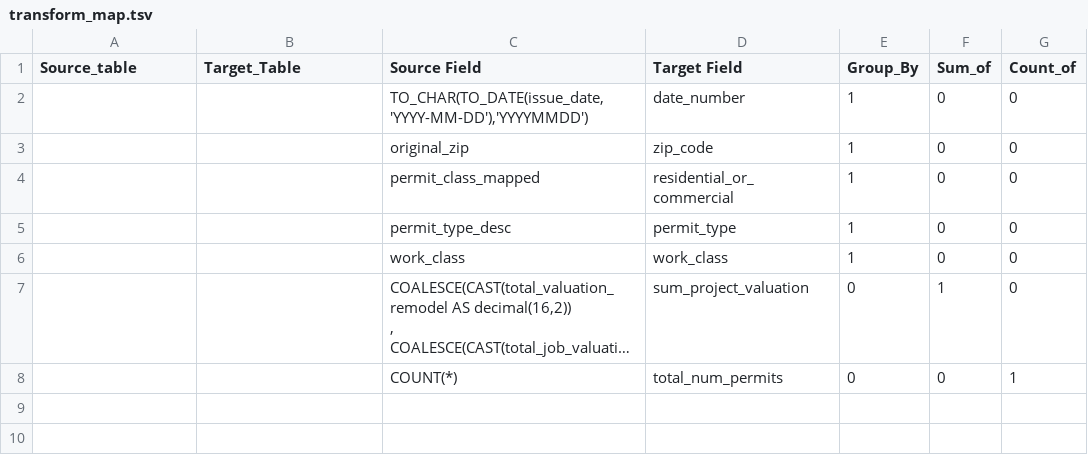
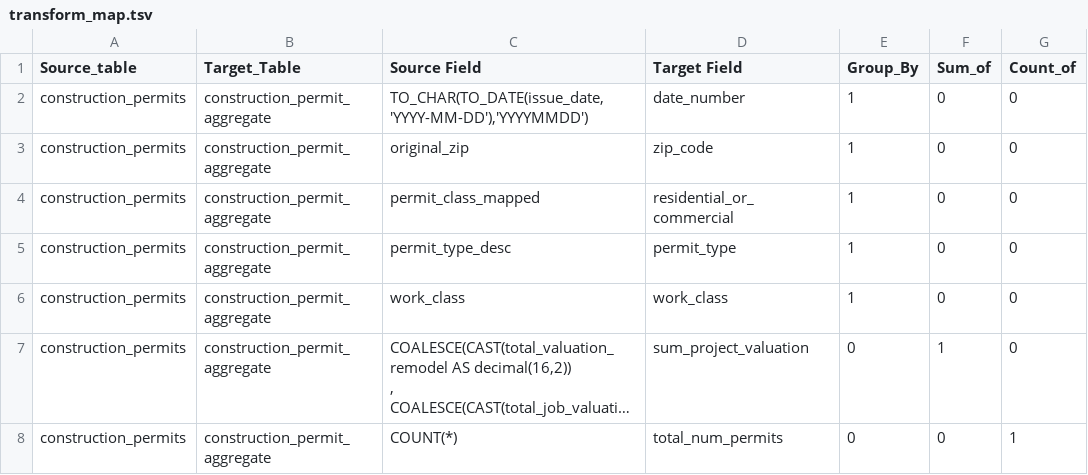
Before and after one commit to keriwheatley/w205_final_project, a TSV file: transform/transform_map.tsv, drawn as a sheet; long unchanged cells end in …; the diff names each change by its address in the sheet, - before the commit and + after, or states it on an @@ line.

Commit message:
Update transform_map.tsv

```diff
--- a/transform/transform_map.tsv
+++ b/transform/transform_map.tsv
-A2:A8 (Source_table): (empty)
+A2:A8 (Source_table): construction_permits
-B2:B8 (Target_Table): (empty)
+B2:B8 (Target_Table): construction_permit_aggregate
```
